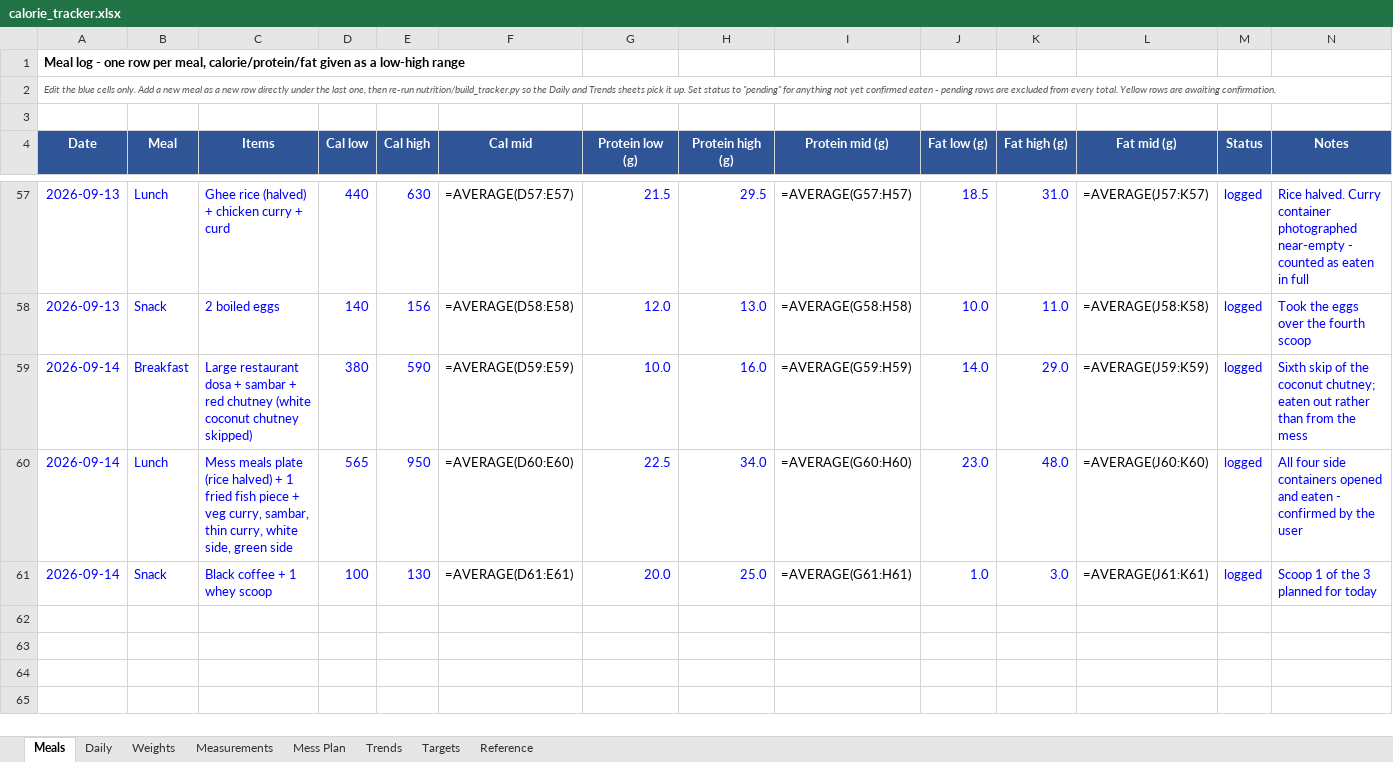
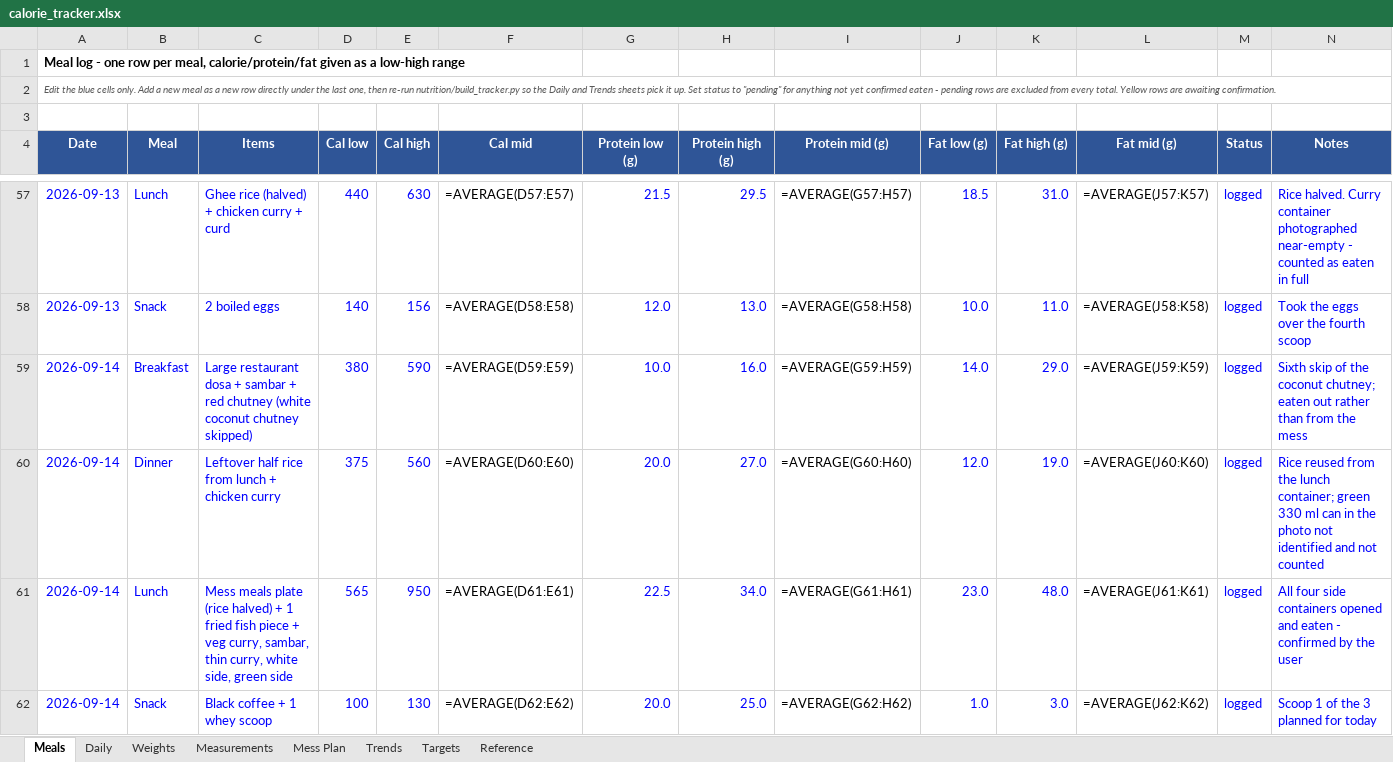
Before and after one commit to cakiran369/Kiranwebsite, an Excel workbook: nutrition/calorie_tracker.xlsx, sheet Meals, drawn as a sheet; only a part is shown, gaps mark what is left out; values as stored, in another font and other column widths than the file's, no borders; formulas without a stored value are shown as written; addresses are those after the commit; the diff names each change by its address in the sheet, - before the commit and + after, or states it on an @@ line.

```diff
--- a/nutrition/calorie_tracker.xlsx (sheet Meals)
+++ b/nutrition/calorie_tracker.xlsx (sheet Meals)
+row 60: 2026-09-14 | Dinner | Leftover half rice from lunch + chicken curry | 375 | 560 | =AVERAGE(D60:E60) | 20.0 | 27.0 | =AVERAGE(G60:H60) | 12.0 | 19.0 | =AVERAGE(J60:K60) | logged | Rice reused from the lunch container; green 330 ml can in the photo not identified and not counted
-F61 (Cal mid): =AVERAGE(D60:E60)
+F61 (Cal mid): =AVERAGE(D61:E61)
-I61 (Protein mid (g)): =AVERAGE(G60:H60)
+I61 (Protein mid (g)): =AVERAGE(G61:H61)
-L61 (Fat mid (g)): =AVERAGE(J60:K60)
+L61 (Fat mid (g)): =AVERAGE(J61:K61)
-F62 (Cal mid): =AVERAGE(D61:E61)
+F62 (Cal mid): =AVERAGE(D62:E62)
-I62 (Protein mid (g)): =AVERAGE(G61:H61)
+I62 (Protein mid (g)): =AVERAGE(G62:H62)
-L62 (Fat mid (g)): =AVERAGE(J61:K61)
+L62 (Fat mid (g)): =AVERAGE(J62:K62)
```
Also changed, not shown: sheet Daily, 2 other files.
